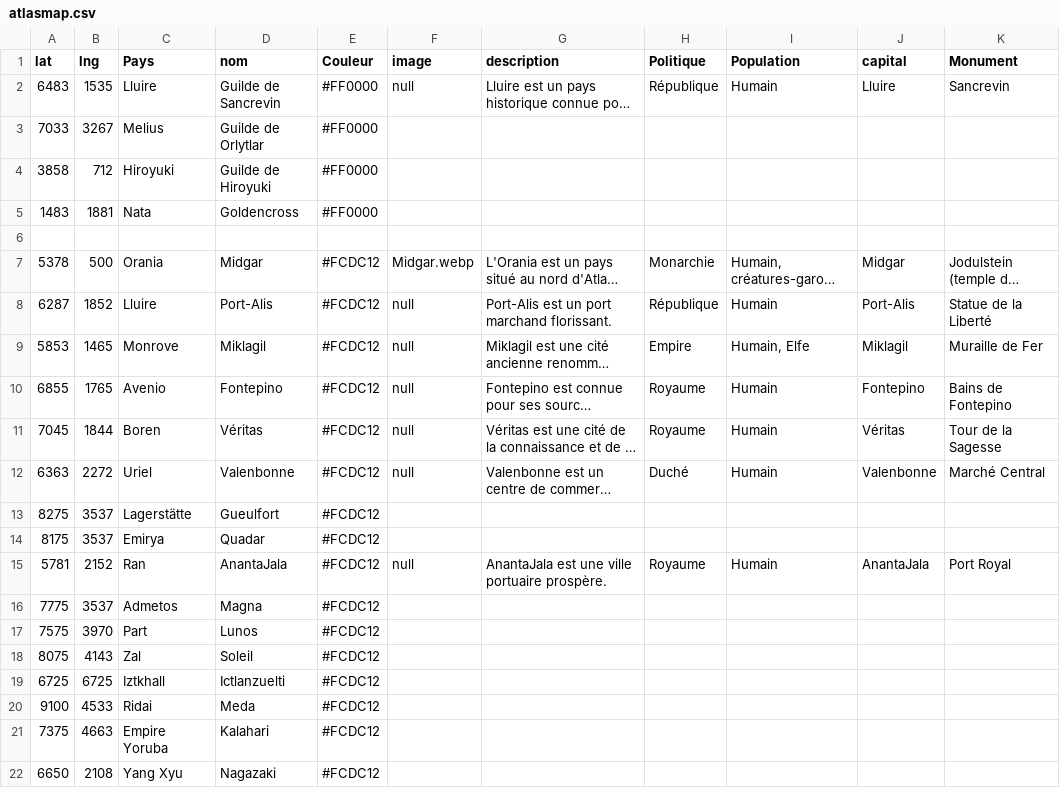
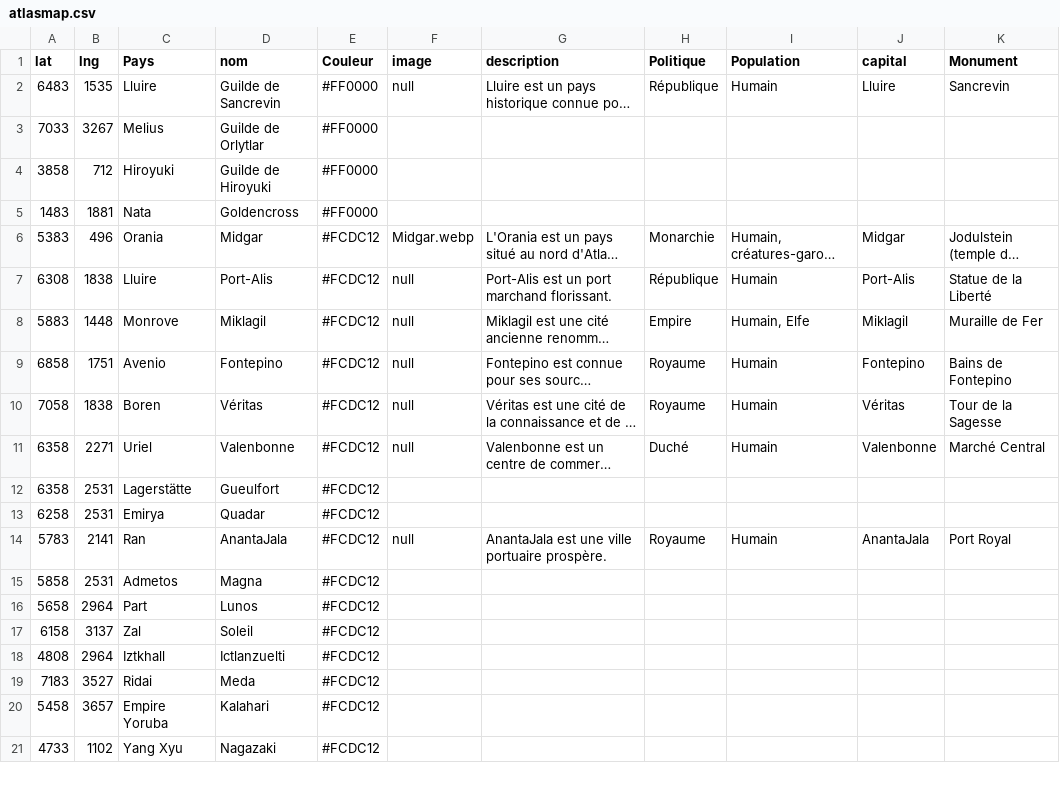
Before and after one commit to ASEGENS/PAIZO2, a CSV file: atlasmap.csv, drawn as a sheet; only a part is shown; long unchanged cells end in …; removed rows and columns are numbered as before the commit, all else as after; rows hold the shown columns only; the diff covers the shown part only; the diff names each change by its address in the sheet, - before the commit and + after, or states it on an @@ line.

Commit message:
map

```diff
--- a/atlasmap.csv
+++ b/atlasmap.csv
-row 6: (empty)
-A6 (lat): 5378
+A6 (lat): 5383
-B6 (lng): 500
+B6 (lng): 496
-A7 (lat): 6287
+A7 (lat): 6308
-B7 (lng): 1852
+B7 (lng): 1838
-A8 (lat): 5853
+A8 (lat): 5883
-B8 (lng): 1465
+B8 (lng): 1448
-A9 (lat): 6855
+A9 (lat): 6858
-B9 (lng): 1765
+B9 (lng): 1751
-A10 (lat): 7045
+A10 (lat): 7058
-B10 (lng): 1844
+B10 (lng): 1838
-A11 (lat): 6363
+A11 (lat): 6358
-B11 (lng): 2272
+B11 (lng): 2271
-A12 (lat): 8275
+A12 (lat): 6358
-B12:B13 (lng): 3537
+B12:B13 (lng): 2531
-A13 (lat): 8175
+A13 (lat): 6258
-A14 (lat): 5781
+A14 (lat): 5783
-B14 (lng): 2152
+B14 (lng): 2141
-A15 (lat): 7775
+A15 (lat): 5858
-B15 (lng): 3537
+B15 (lng): 2531
-A16 (lat): 7575
+A16 (lat): 5658
-B16 (lng): 3970
+B16 (lng): 2964
-A17 (lat): 8075
+A17 (lat): 6158
-B17 (lng): 4143
+B17 (lng): 3137
-A18 (lat): 6725
+A18 (lat): 4808
-B18 (lng): 6725
+B18 (lng): 2964
-A19 (lat): 9100
+A19 (lat): 7183
-B19 (lng): 4533
+B19 (lng): 3527
-A20 (lat): 7375
+A20 (lat): 5458
-B20 (lng): 4663
+B20 (lng): 3657
-A21 (lat): 6650
+A21 (lat): 4733
-B21 (lng): 2108
+B21 (lng): 1102
```
Also changed, not shown: 1 added row, 3 removed rows and 24 edited cells elsewhere in this file.
